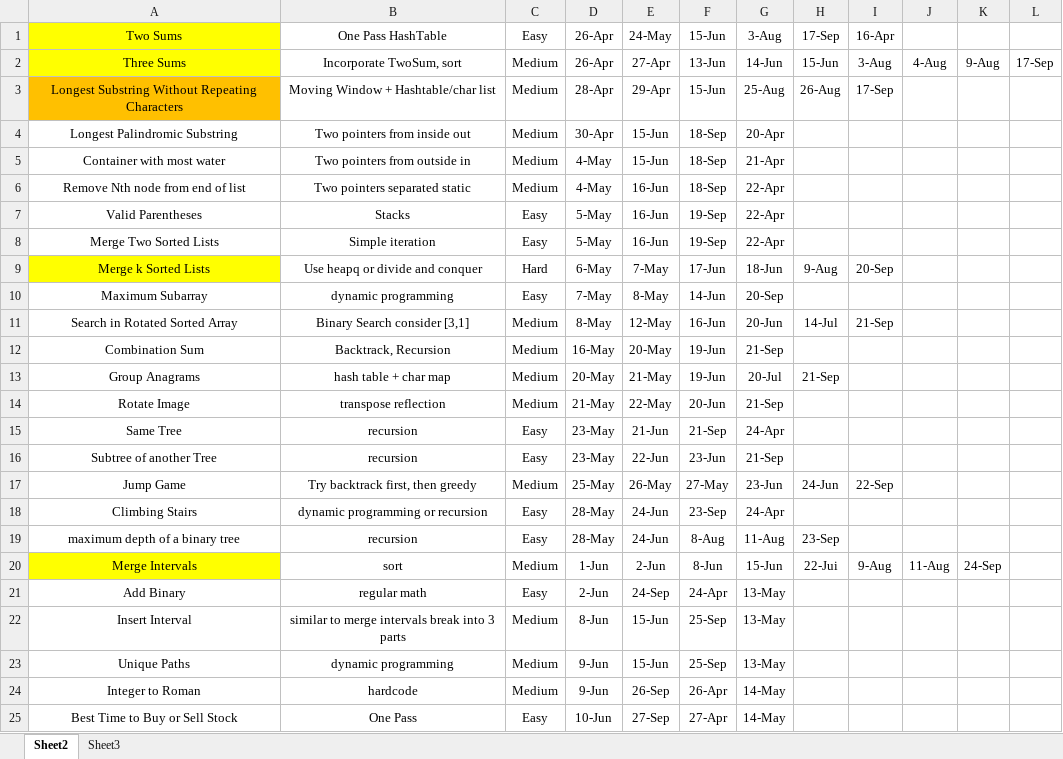
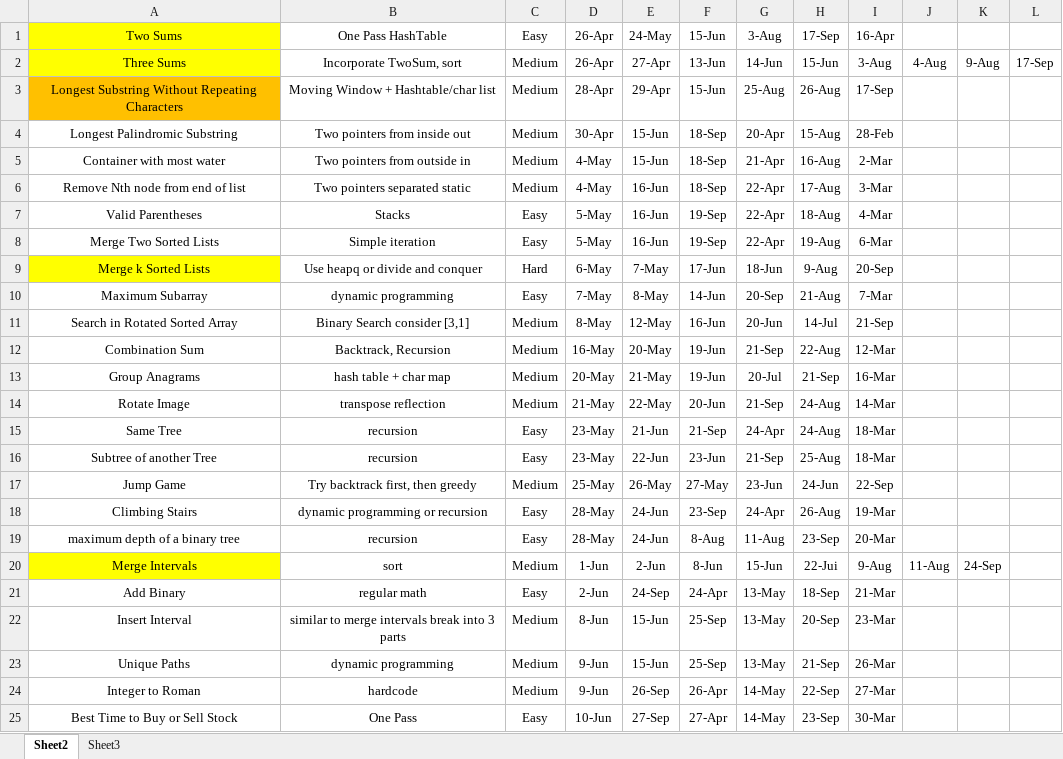
Before and after one commit to adamcy99/Study, an Excel workbook: LeetCode.xlsx, sheet Sheet2, drawn as a sheet; only a part is shown; values as stored, in another font and other column widths than the file's, no borders; the diff covers the shown part only; the diff names each change by its address in the sheet, - before the commit and + after, or states it on an @@ line.

Commit message:
push

```diff
--- a/LeetCode.xlsx (sheet Sheet2)
+++ b/LeetCode.xlsx (sheet Sheet2)
-H4: (empty)
+H4: 15-Aug
-I4: (empty)
+I4: 28-Feb
-H5: (empty)
+H5: 16-Aug
-I5: (empty)
+I5: 2-Mar
-H6: (empty)
+H6: 17-Aug
-I6: (empty)
+I6: 3-Mar
-H7: (empty)
+H7: 18-Aug
-I7: (empty)
+I7: 4-Mar
-H8: (empty)
+H8: 19-Aug
-I8: (empty)
+I8: 6-Mar
-H10: (empty)
+H10: 21-Aug
-I10: (empty)
+I10: 7-Mar
-H12: (empty)
+H12: 22-Aug
-I12: (empty)
+I12: 12-Mar
-I13: (empty)
+I13: 16-Mar
-H14:H15: (empty)
+H14:H15: 24-Aug
-I14: (empty)
+I14: 14-Mar
-I15:I16: (empty)
+I15:I16: 18-Mar
-H16: (empty)
+H16: 25-Aug
-H18: (empty)
+H18: 26-Aug
-I18: (empty)
+I18: 19-Mar
-I19: (empty)
+I19: 20-Mar
-H21: (empty)
+H21: 18-Sep
-I21: (empty)
+I21: 21-Mar
-H22: (empty)
+H22: 20-Sep
-I22: (empty)
+I22: 23-Mar
-H23: (empty)
+H23: 21-Sep
-I23: (empty)
+I23: 26-Mar
-H24: (empty)
+H24: 22-Sep
-I24: (empty)
+I24: 27-Mar
-H25: (empty)
+H25: 23-Sep
-I25: (empty)
+I25: 30-Mar
```
Also changed, not shown: 7 added rows and 43 edited cells elsewhere in this sheet.
